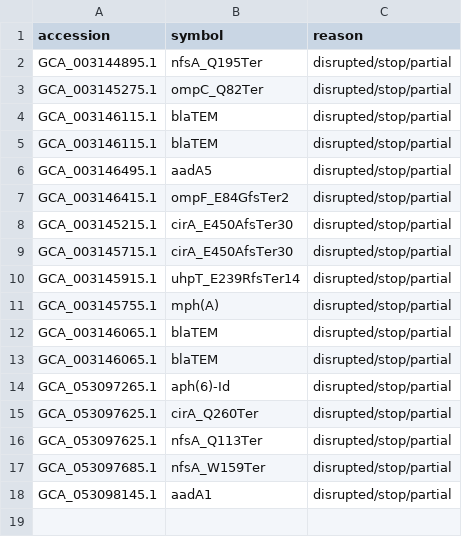
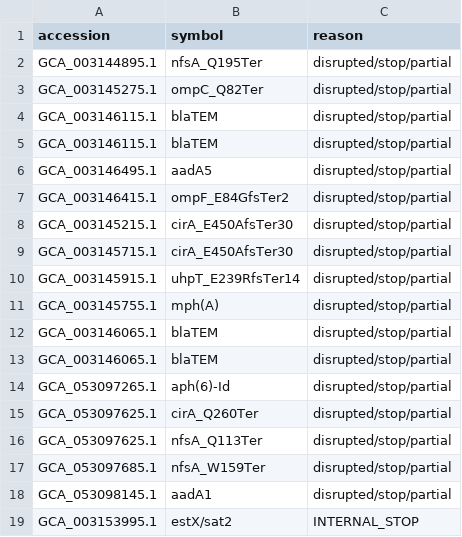
Before and after one commit to vitalii-moskalov/ecoli-wastewater-amr, a CSV file: data/derived/excluded_uncertain_hits.csv, drawn as a sheet.

```diff
--- a/data/derived/excluded_uncertain_hits.csv
+++ b/data/derived/excluded_uncertain_hits.csv
@@ -18 +18,2 @@ GCA_053097685.1,nfsA_W159Ter,disrupted/stop/partial
 GCA_053098145.1,aadA1,disrupted/stop/partial
+GCA_003153995.1,estX/sat2,INTERNAL_STOP
```
Also changed, not shown: data/derived/core_amr_hits.csv, data/derived/presence_all_core.csv, 1 other file.
